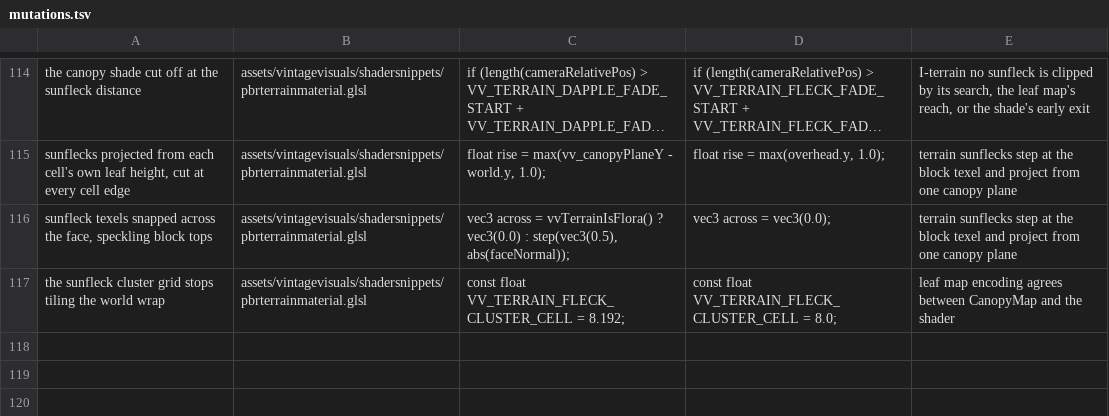
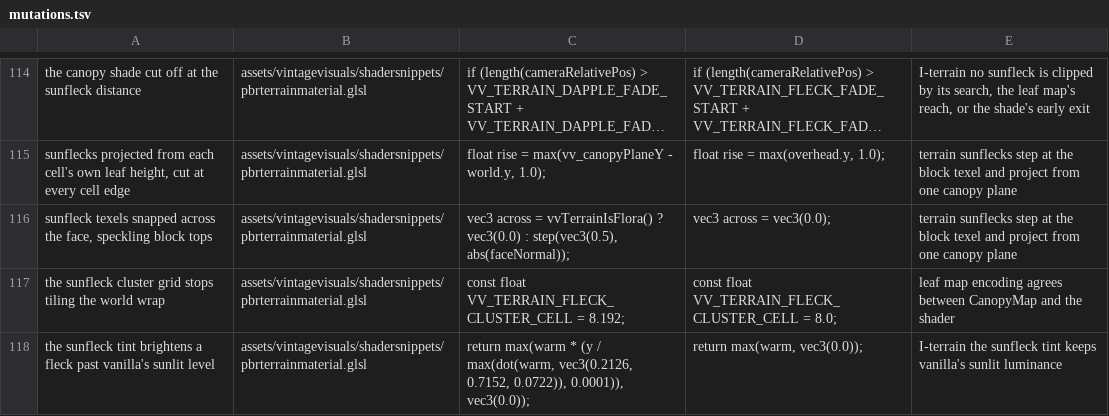
Before and after one commit to ImperfectRain/Vintage-Visuals, a TSV file: tools/mutate/mutations.tsv, drawn as a sheet; only a part is shown, gaps mark what is left out; long unchanged cells end in …; the diff names each change by its address in the sheet, - before the commit and + after, or states it on an @@ line.

```diff
--- a/tools/mutate/mutations.tsv
+++ b/tools/mutate/mutations.tsv
+row 118: the sunfleck tint brightens a fleck past vanilla's sunlit level | assets/vintagevisuals/shadersnippets/pbrterrainmaterial.glsl | return max(warm * (y / max(dot(warm, vec3(0.2126, 0.7152, 0.0722)), 0.0001)), vec3(0.0)); | return max(warm, vec3(0.0)); | I-terrain the sunfleck tint keeps vanilla's sunlit luminance
```
Also changed, not shown: 5 other files.
